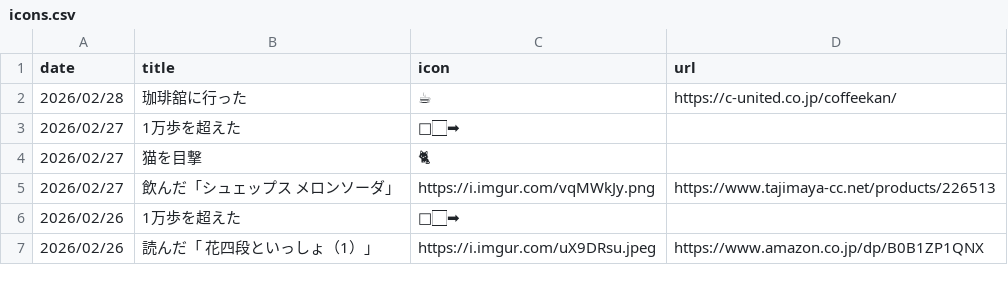
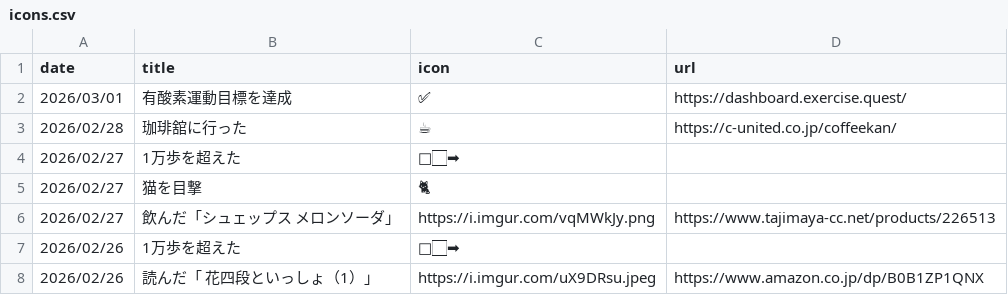
Before and after one commit to gojiroma/diary, a CSV file: icons.csv, drawn as a sheet; only a part is shown; the diff names each change by its address in the sheet, - before the commit and + after, or states it on an @@ line.

Commit message:
Update entries for 20260301

```diff
--- a/icons.csv
+++ b/icons.csv
+row 2: 2026/03/01 | 有酸素運動目標を達成 | ✅ | https://dashboard.exercise.quest/
```
Also changed, not shown: 2 other files.
